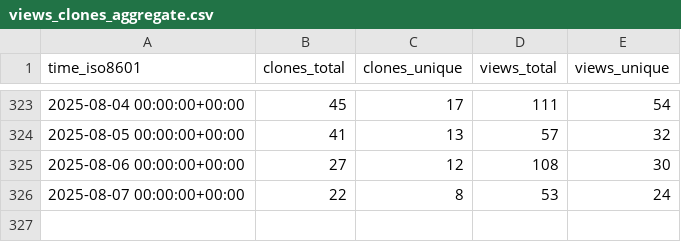
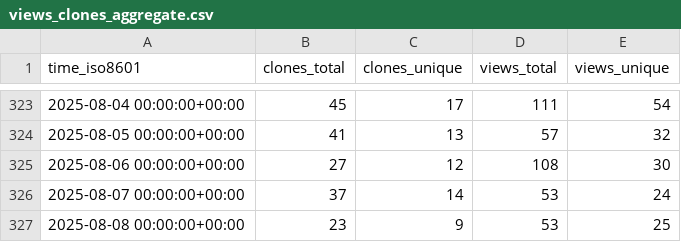
Before and after one commit to alairock/neosync, a CSV file: nucleuscloud/neosync/ghrs-data/views_clones_aggregate.csv, drawn as a sheet; only a part is shown, gaps mark what is left out.

```diff
--- a/nucleuscloud/neosync/ghrs-data/views_clones_aggregate.csv
+++ b/nucleuscloud/neosync/ghrs-data/views_clones_aggregate.csv
@@ -325,2 +325,3 @@ time_iso8601,clones_total,clones_unique,views_total,views_unique
 2025-08-06 00:00:00+00:00,27,12,108,30
-2025-08-07 00:00:00+00:00,22,8,53,24
+2025-08-07 00:00:00+00:00,37,14,53,24
+2025-08-08 00:00:00+00:00,23,9,53,25
```
Also changed, not shown: 1 other file.
